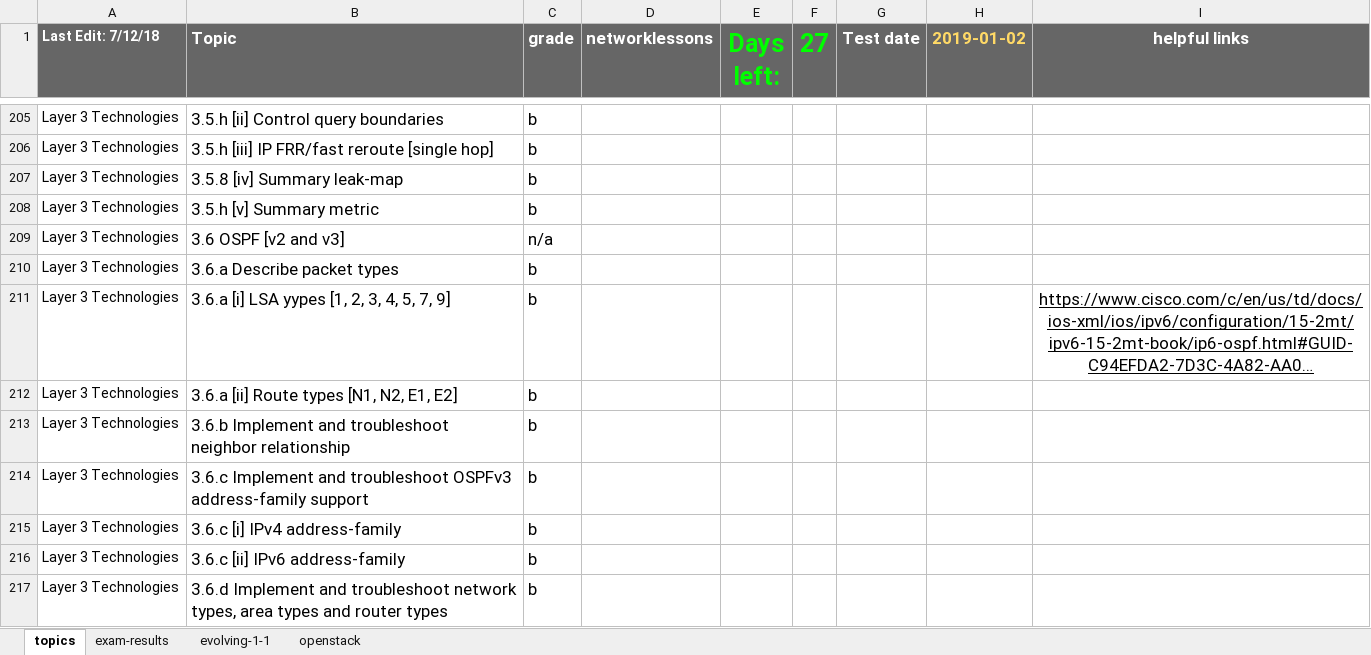
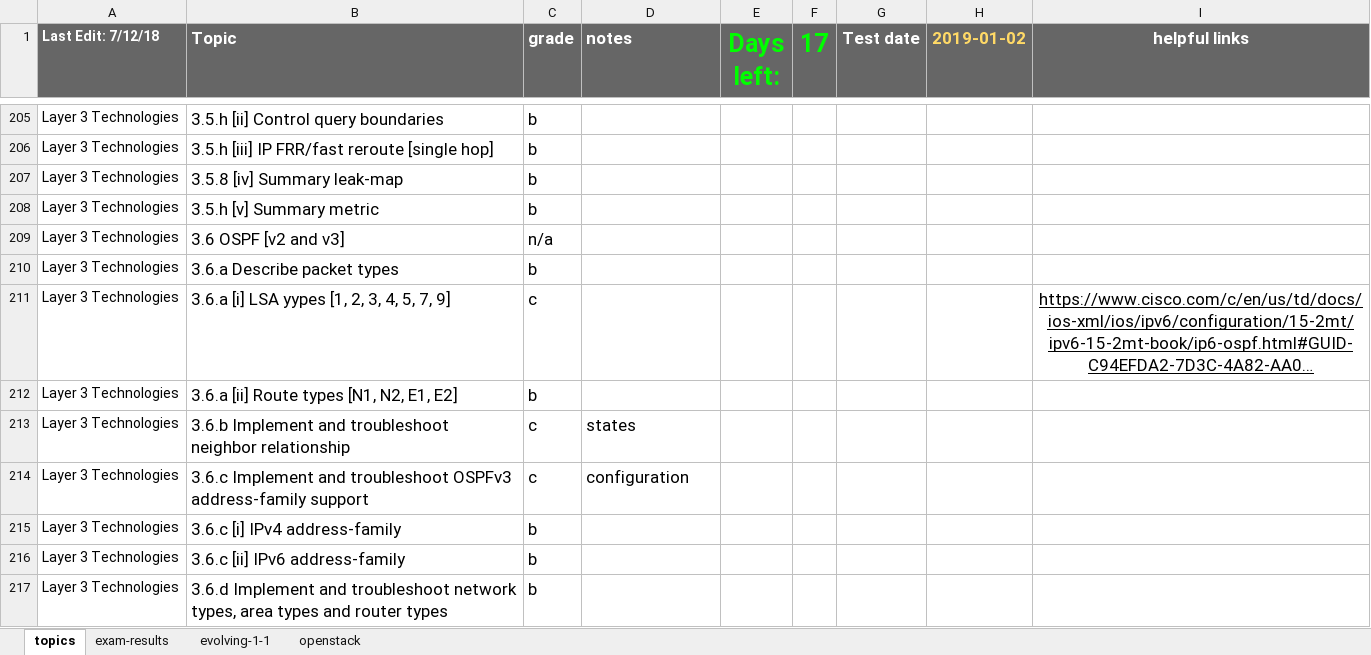
Before and after one commit to thelantamer/notes, an Excel workbook: written-blueprint-checklist.xlsx, sheet topics, drawn as a sheet; only a part is shown, gaps mark what is left out; long unchanged cells end in …; values as stored, in another font and other column widths than the file's, no borders; conditional formats not drawn; the diff covers the shown part only; the diff names each change by its address in the sheet, - before the commit and + after, or states it on an @@ line.

```diff
--- a/written-blueprint-checklist.xlsx (sheet topics)
+++ b/written-blueprint-checklist.xlsx (sheet topics)
-D1: networklessons
+D1: notes
-F1: 27
+F1: 17
-C211 (grade): b
+C211 (grade): c
-C213:C214 (grade): b
+C213:C214 (grade): c
-D213 (notes): (empty)
+D213 (notes): states
-D214 (notes): (empty)
+D214 (notes): configuration
```
Also changed, not shown: 71 edited cells elsewhere in this sheet, written-exam-memory-drills.xlsx, 1 other file.
